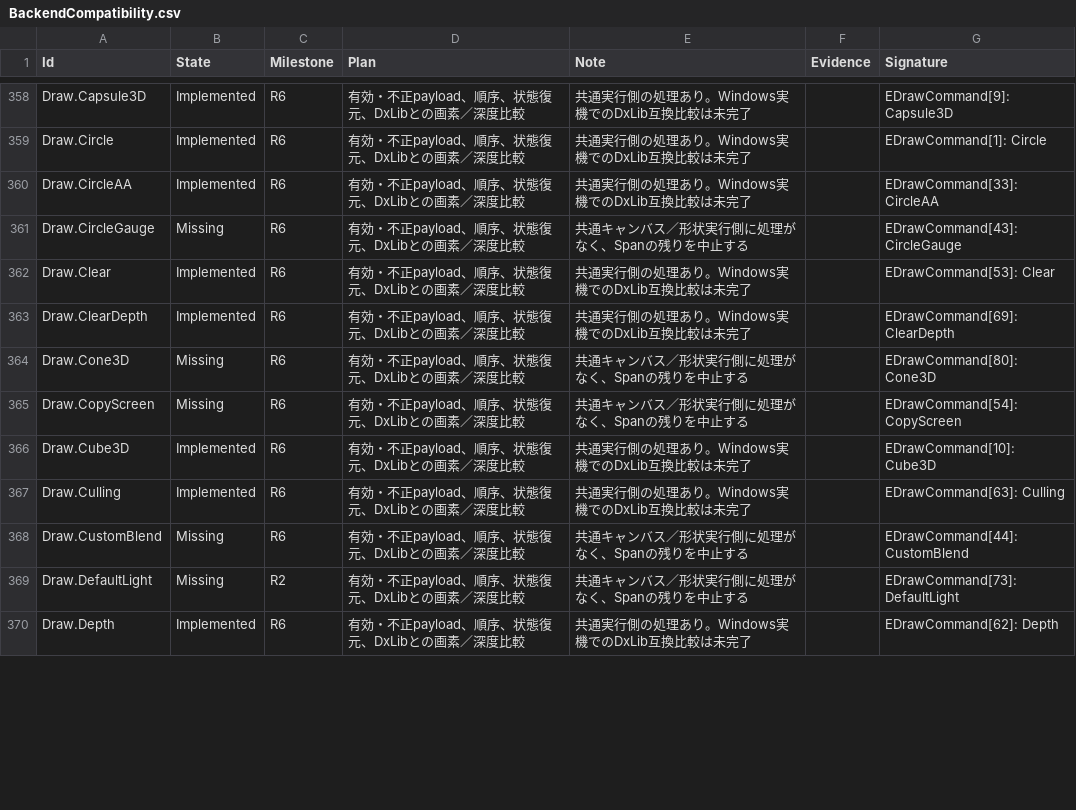
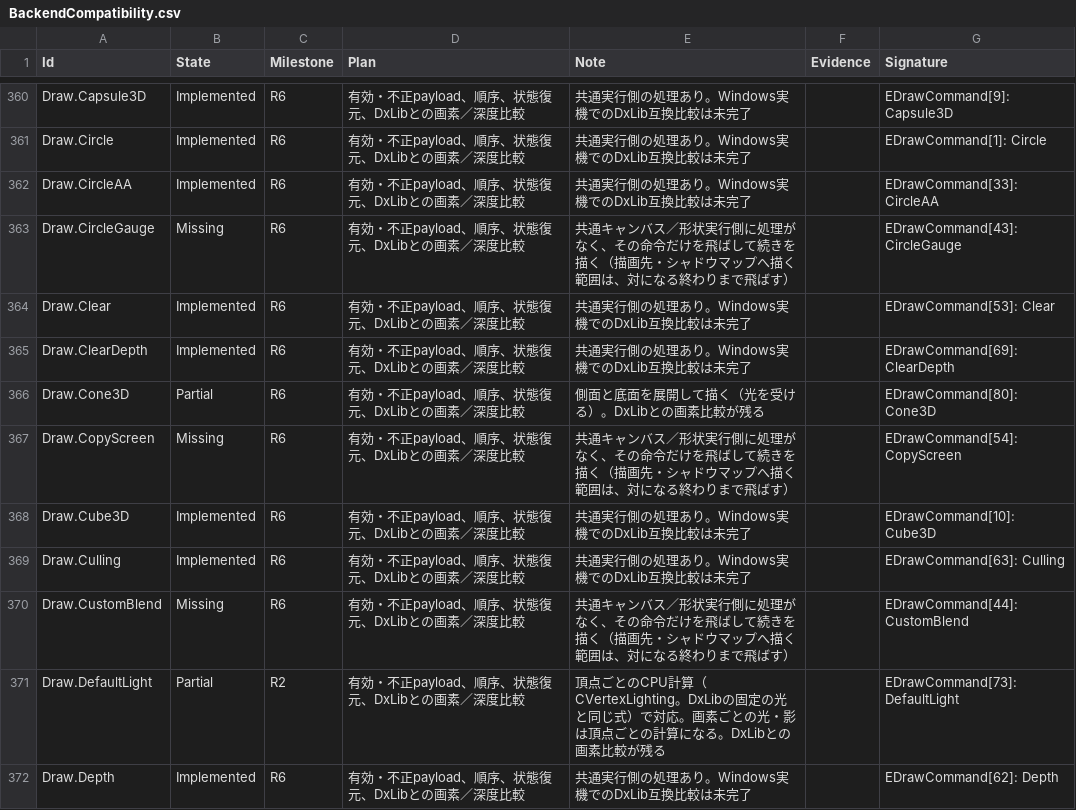
Before and after one commit to mynameisGaku/mazigatiDX, a CSV file: Docs/BackendCompatibility.csv, drawn as a sheet; only a part is shown, gaps mark what is left out; the diff covers the shown part only.

```diff
--- a/Docs/BackendCompatibility.csv
+++ b/Docs/BackendCompatibility.csv
@@ -360,11 +362,11 @@
 "Draw.CircleAA","Implemented","R6","有効・不正payload、順序、状態復元、DxLibとの画素／深度比較","共通実行側の処理あり。Windows実機でのDxLib互換比較は未完了","","EDrawCommand[33]: CircleAA"
-"Draw.CircleGauge","Missing","R6","有効・不正payload、順序、状態復元、DxLibとの画素／深度比較","共通キャンバス／形状実行側に処理がなく、Spanの残りを中止する","","EDrawCommand[43]: CircleGauge"
+"Draw.CircleGauge","Missing","R6","有効・不正payload、順序、状態復元、DxLibとの画素／深度比較","共通キャンバス／形状実行側に処理がなく、その命令だけを飛ばして続きを描く（描画先・シャドウマップへ描く範囲は、対になる終わりまで飛ばす）","","EDrawCommand[43]: CircleGauge"
 "Draw.Clear","Implemented","R6","有効・不正payload、順序、状態復元、DxLibとの画素／深度比較","共通実行側の処理あり。Windows実機でのDxLib互換比較は未完了","","EDrawCommand[53]: Clear"
 "Draw.ClearDepth","Implemented","R6","有効・不正payload、順序、状態復元、DxLibとの画素／深度比較","共通実行側の処理あり。Windows実機でのDxLib互換比較は未完了","","EDrawCommand[69]: ClearDepth"
-"Draw.Cone3D","Missing","R6","有効・不正payload、順序、状態復元、DxLibとの画素／深度比較","共通キャンバス／形状実行側に処理がなく、Spanの残りを中止する","","EDrawCommand[80]: Cone3D"
-"Draw.CopyScreen","Missing","R6","有効・不正payload、順序、状態復元、DxLibとの画素／深度比較","共通キャンバス／形状実行側に処理がなく、Spanの残りを中止する","","EDrawCommand[54]: CopyScreen"
+"Draw.Cone3D","Partial","R6","有効・不正payload、順序、状態復元、DxLibとの画素／深度比較","側面と底面を展開して描く（光を受ける）。DxLibとの画素比較が残る","","EDrawCommand[80]: Cone3D"
+"Draw.CopyScreen","Missing","R6","有効・不正payload、順序、状態復元、DxLibとの画素／深度比較","共通キャンバス／形状実行側に処理がなく、その命令だけを飛ばして続きを描く（描画先・シャドウマップへ描く範囲は、対になる終わりまで飛ばす）","","EDrawCommand[54]: CopyScreen"
 "Draw.Cube3D","Implemented","R6","有効・不正payload、順序、状態復元、DxLibとの画素／深度比較","共通実行側の処理あり。Windows実機でのDxLib互換比較は未完了","","EDrawCommand[10]: Cube3D"
 "Draw.Culling","Implemented","R6","有効・不正payload、順序、状態復元、DxLibとの画素／深度比較","共通実行側の処理あり。Windows実機でのDxLib互換比較は未完了","","EDrawCommand[63]: Culling"
-"Draw.CustomBlend","Missing","R6","有効・不正payload、順序、状態復元、DxLibとの画素／深度比較","共通キャンバス／形状実行側に処理がなく、Spanの残りを中止する","","EDrawCommand[44]: CustomBlend"
-"Draw.DefaultLight","Missing","R2","有効・不正payload、順序、状態復元、DxLibとの画素／深度比較","共通キャンバス／形状実行側に処理がなく、Spanの残りを中止する","","EDrawCommand[73]: DefaultLight"
+"Draw.CustomBlend","Missing","R6","有効・不正payload、順序、状態復元、DxLibとの画素／深度比較","共通キャンバス／形状実行側に処理がなく、その命令だけを飛ばして続きを描く（描画先・シャドウマップへ描く範囲は、対になる終わりまで飛ばす）","","EDrawCommand[44]: CustomBlend"
+"Draw.DefaultLight","Partial","R2","有効・不正payload、順序、状態復元、DxLibとの画素／深度比較","頂点ごとのCPU計算（CVertexLighting。DxLibの固定の光と同じ式）で対応。画素ごとの光・影は頂点ごとの計算になる。DxLibとの画素比較が残る","","EDrawCommand[73]: DefaultLight"
 "Draw.Depth","Implemented","R6","有効・不正payload、順序、状態復元、DxLibとの画素／深度比較","共通実行側の処理あり。Windows実機でのDxLib互換比較は未完了","","EDrawCommand[62]: Depth"
```
Also changed, not shown: 3 added rows and 62 edited cells elsewhere in this file, 17 other files.
